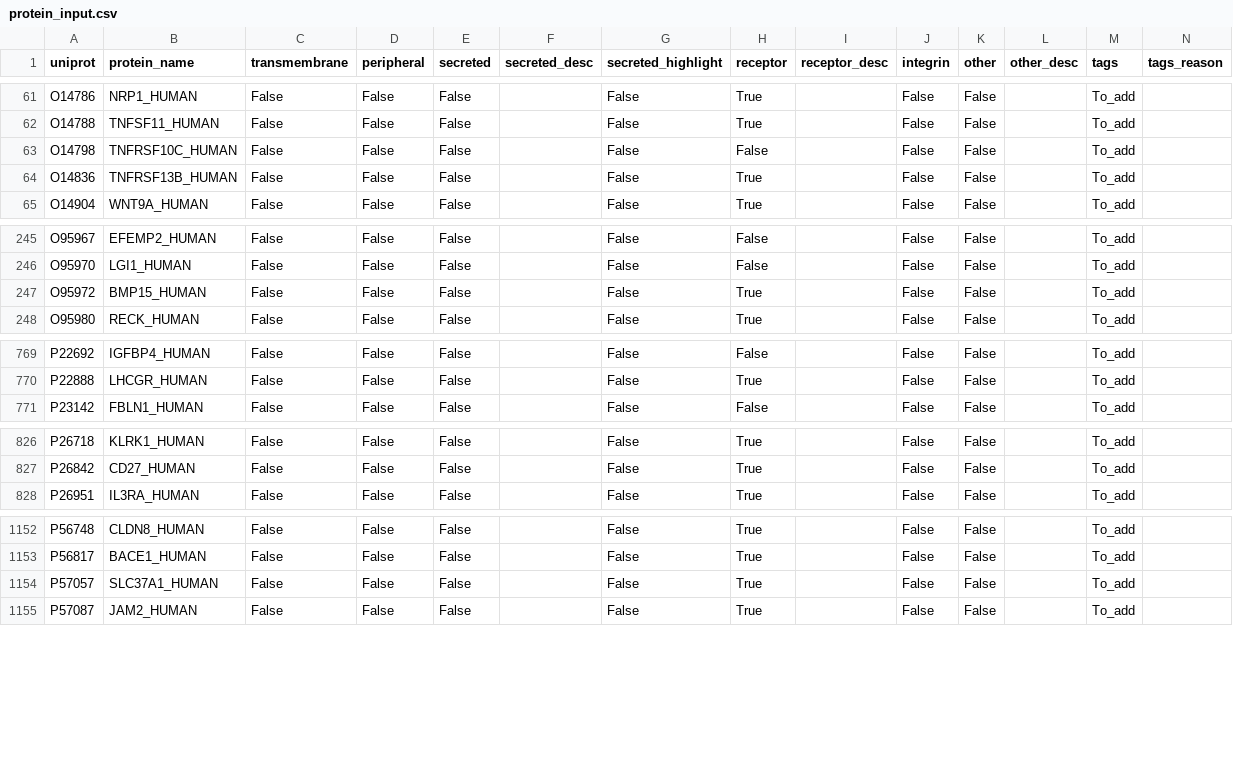
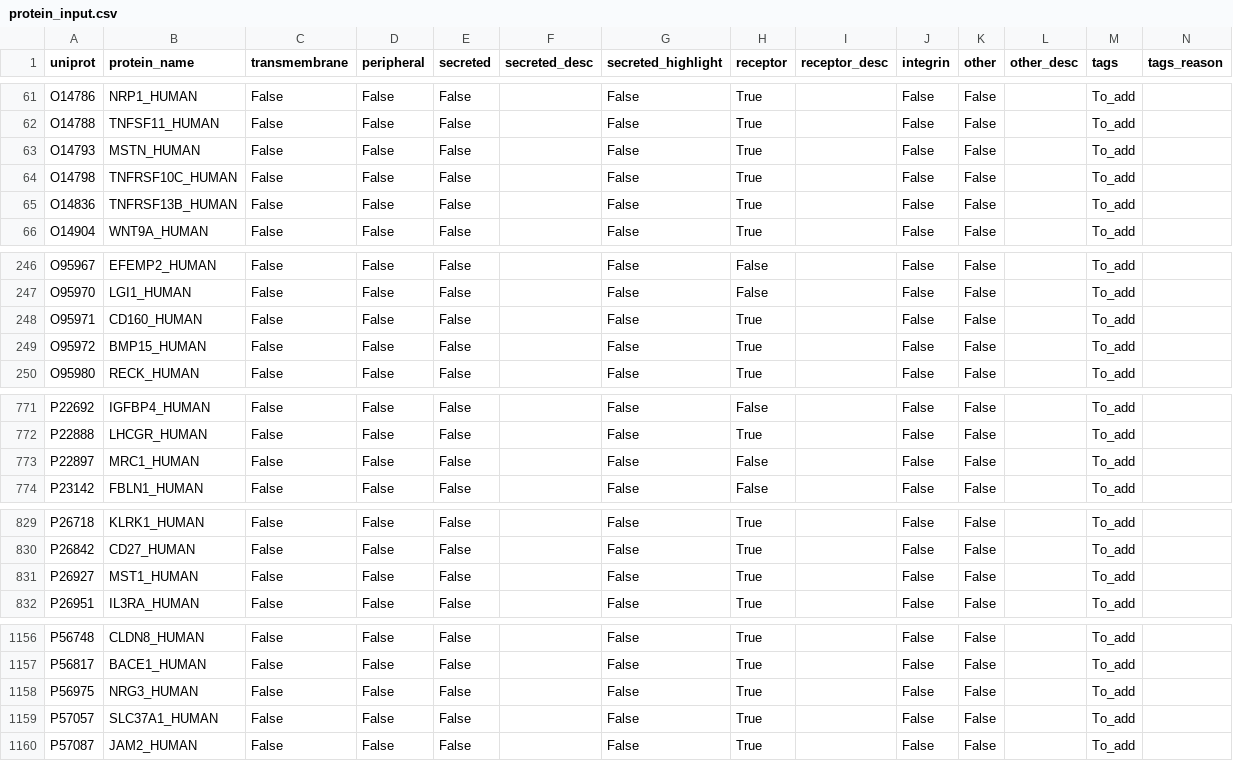
Before and after one commit to colomemaria/community-paper, a CSV file: src/method_comparison/compare_algorithms/run_CellPhoneDB/build_customDB/intersection_db/protein_input.csv, drawn as a sheet; only a part is shown, gaps mark what is left out; addresses are those after the commit; rows hold the shown columns only; the diff covers the shown part only; the diff names each change by its address in the sheet, - before the commit and + after, or states it on an @@ line.

```diff
--- a/src/method_comparison/compare_algorithms/run_CellPhoneDB/build_customDB/intersection_db/protein_input.csv
+++ b/src/method_comparison/compare_algorithms/run_CellPhoneDB/build_customDB/intersection_db/protein_input.csv
+row 63: O14793 | MSTN_HUMAN | False | False | False |  | False | True |  | False | False |  | To_add
-H64 (receptor): False
+H64 (receptor): True
+row 248: O95971 | CD160_HUMAN | False | False | False |  | False | True |  | False | False |  | To_add
+row 773: P22897 | MRC1_HUMAN | False | False | False |  | False | False |  | False | False |  | To_add
+row 831: P26927 | MST1_HUMAN | False | False | False |  | False | True |  | False | False |  | To_add
+row 1158: P56975 | NRG3_HUMAN | False | False | False |  | False | True |  | False | False |  | To_add
```
Also changed, not shown: 1 added row and 10 edited cells elsewhere in this file, src/method_comparison/compare_algorithms/run_CellPhoneDB/build_customDB/combined_raw/csv/interaction_table.csv, src/method_comparison/compare_algorithms/run_CellPhoneDB/build_customDB/combined_raw/interaction_input.csv, 43 other files.
